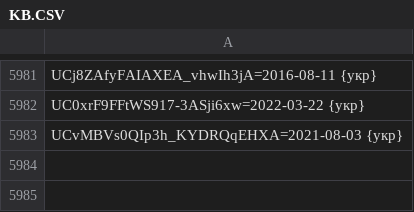
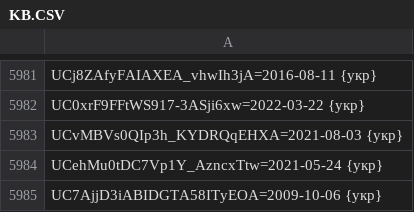
Before and after one commit to technik300/YOUTUBOTS, a CSV file: KB.CSV, drawn as a sheet; only a part is shown, gaps mark what is left out.

Commit message:
Update KB.CSV
add#23

```diff
--- a/KB.CSV
+++ b/KB.CSV
@@ -5983 +5983,3 @@ UC0xrF9FFtWS917-3ASji6xw=2022-03-22 {укр}
 UCvMBVs0QIp3h_KYDRQqEHXA=2021-08-03 {укр}
+UCehMu0tDC7Vp1Y_AzncxTtw=2021-05-24 {укр}
+UC7AjjD3iABIDGTA58ITyEOA=2009-10-06 {укр}
```
